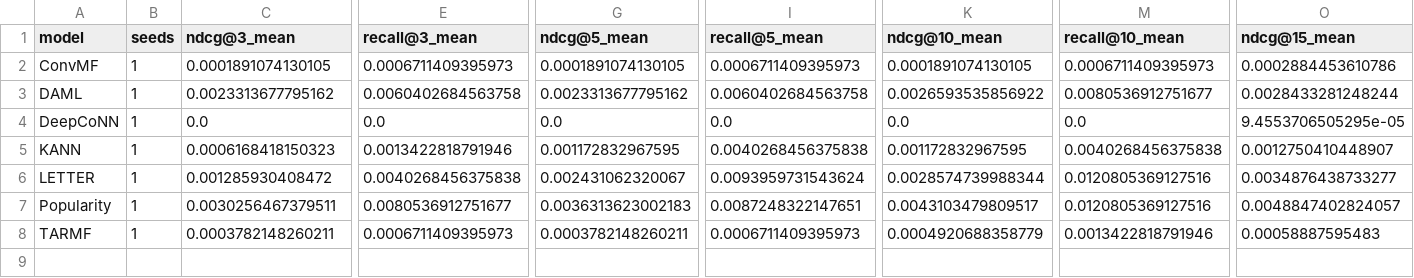
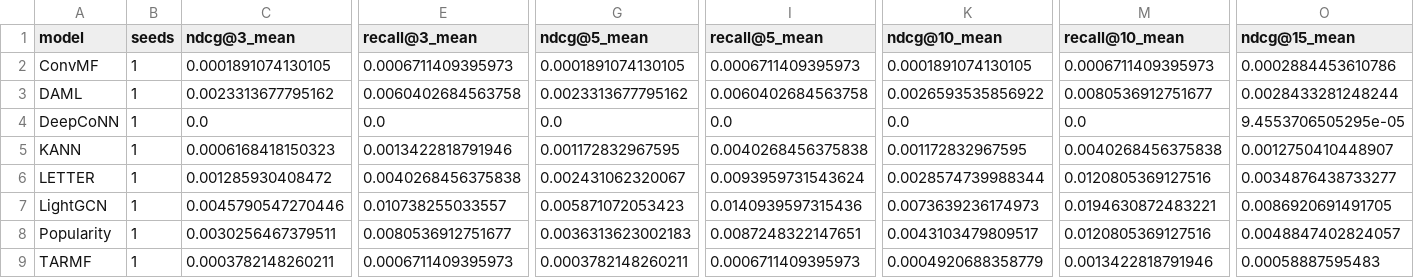
Before and after one commit to ferreira-eduardo/iRev, a CSV file: results/ghcf/Rotten_Tomatoes_data/fold_1/summary.csv, drawn as a sheet; only a part is shown, gaps mark what is left out; rows hold the shown columns only; the diff names each change by its address in the sheet, - before the commit and + after, or states it on an @@ line.

```diff
--- a/results/ghcf/Rotten_Tomatoes_data/fold_1/summary.csv
+++ b/results/ghcf/Rotten_Tomatoes_data/fold_1/summary.csv
+row 7: LightGCN | 1 | 0.0045790547270446 | 0.010738255033557 | 0.005871072053423 | 0.0140939597315436 | 0.0073639236174973 | 0.0194630872483221 | 0.0086920691491705
```
Also changed, not shown: results/ghcf/Rotten_Tomatoes_data/fold_0/summary.csv, results/ghcf/Rotten_Tomatoes_data/fold_2/summary.csv, 4 other files.
